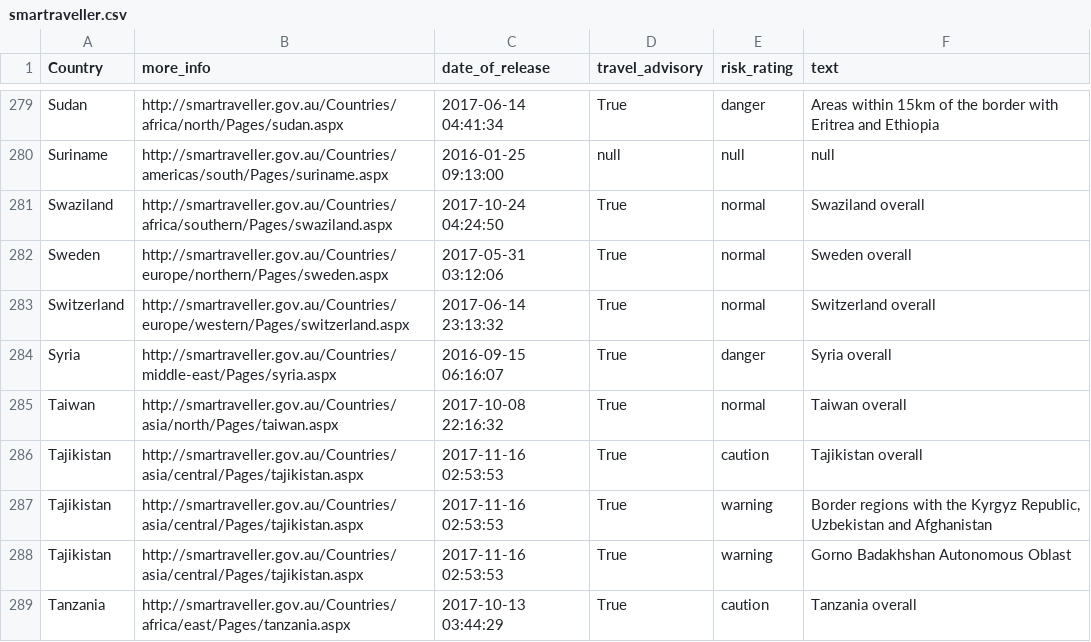
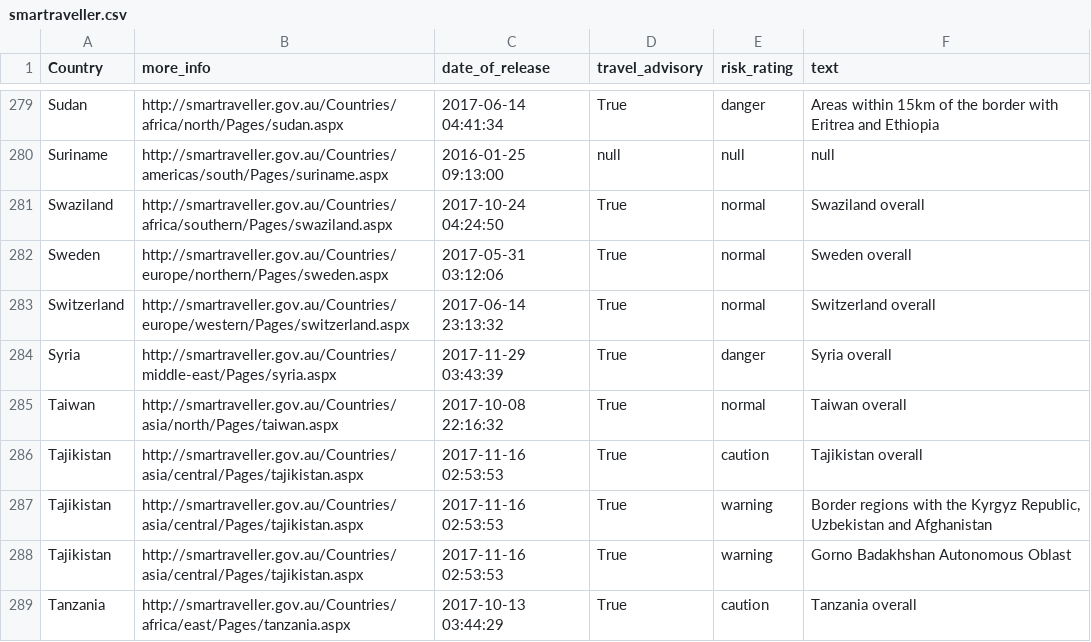
Before and after one commit to secops4thewin/smartraveller, a CSV file: smartraveller.csv, drawn as a sheet; only a part is shown, gaps mark what is left out.

Commit message:
Update 2017_11_29__04_40_01

```diff
--- a/smartraveller.csv
+++ b/smartraveller.csv
@@ -283,3 +283,3 @@ Sweden,http://smartraveller.gov.au/Countries/europe/northern/Pages/sweden.aspx,2
 Switzerland,http://smartraveller.gov.au/Countries/europe/western/Pages/switzerland.aspx,2017-06-14 23:13:32,True,normal,Switzerland overall
-Syria,http://smartraveller.gov.au/Countries/middle-east/Pages/syria.aspx,2016-09-15 06:16:07,True,danger,Syria overall
+Syria,http://smartraveller.gov.au/Countries/middle-east/Pages/syria.aspx,2017-11-29 03:43:39,True,danger,Syria overall
 Taiwan,http://smartraveller.gov.au/Countries/asia/north/Pages/taiwan.aspx,2017-10-08 22:16:32,True,normal,Taiwan overall
```
